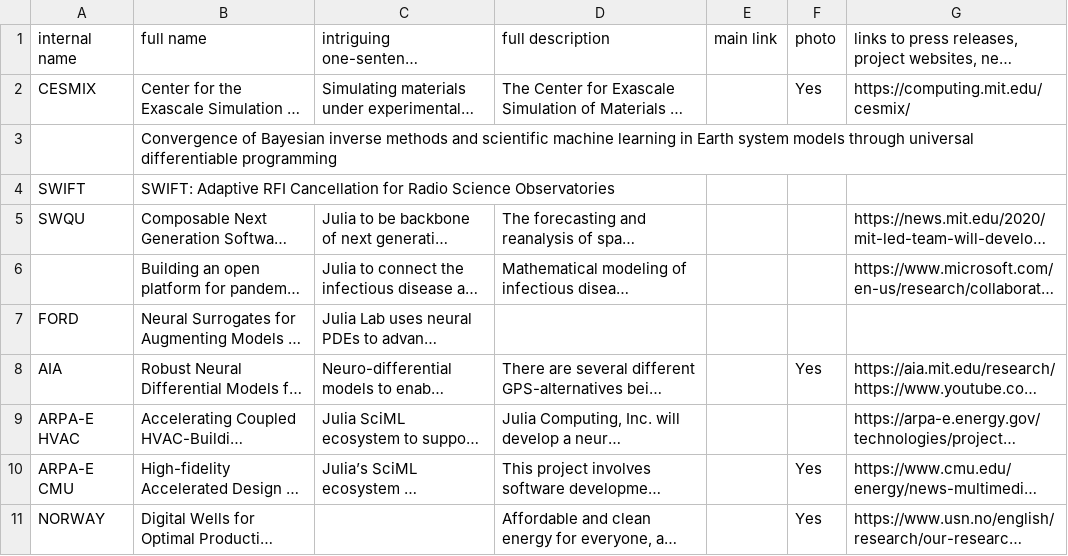
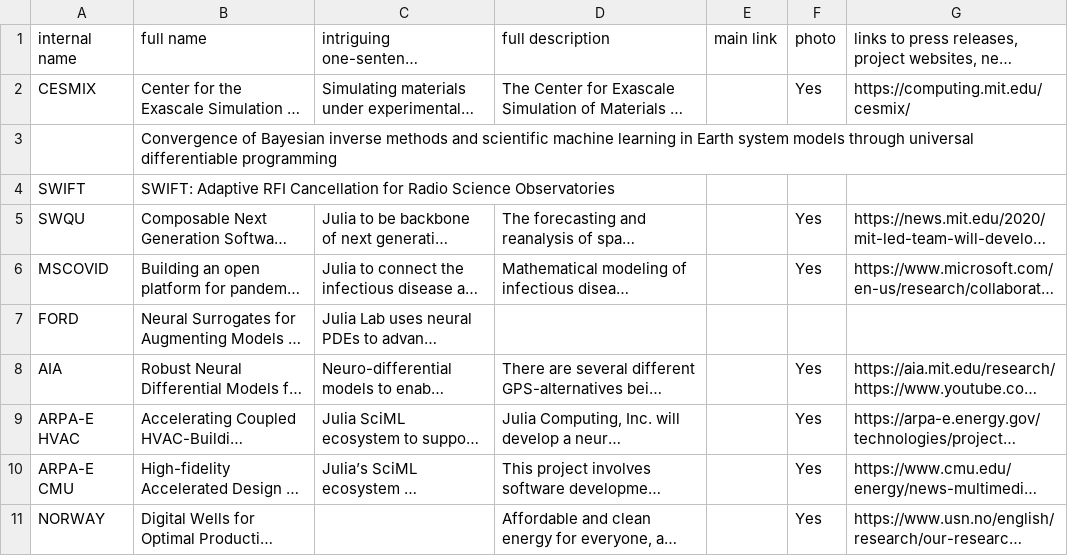
Before and after one commit to JuliaLabs/julialabs.github.io, a CSV file: _assets/research-grants.csv, drawn as a sheet; only a part is shown; long unchanged cells end in …; the diff names each change by its address in the sheet, - before the commit and + after, or states it on an @@ line.

Commit message:
update on research/grants section

```diff
--- a/_assets/research-grants.csv
+++ b/_assets/research-grants.csv
-F5:F6: (empty)
+F5:F6: Yes
-A6: (empty)
+A6: MSCOVID
-F9: (empty)
+F9: Yes
```
Also changed, not shown: 5 other files.
